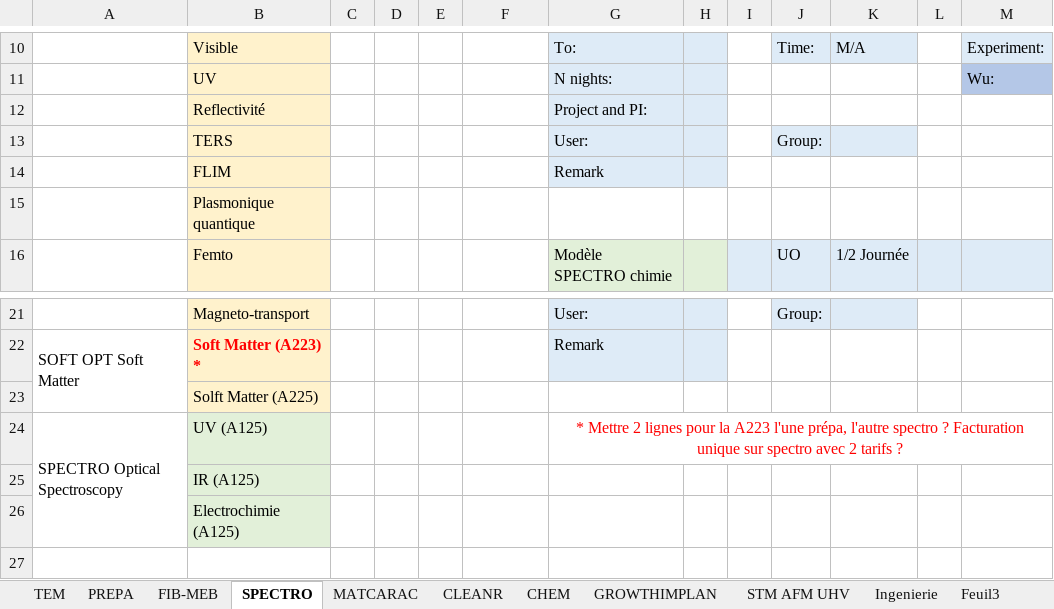
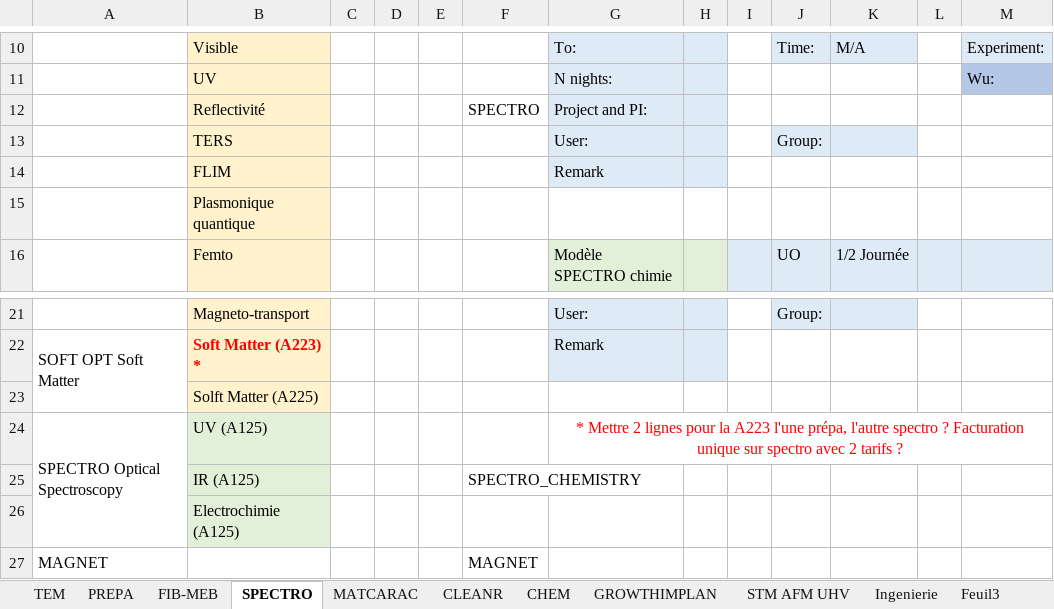
Before and after one commit to PyMoDAQ/full_cost_git, an Excel workbook: Fullcost 2025.xlsx, sheet SPECTRO, drawn as a sheet; only a part is shown, gaps mark what is left out; values as stored, in another font and other column widths than the file's, no borders; the diff names each change by its address in the sheet, - before the commit and + after, or states it on an @@ line.

```diff
--- a/Fullcost 2025.xlsx (sheet SPECTRO)
+++ b/Fullcost 2025.xlsx (sheet SPECTRO)
-F12: (empty)
+F12: SPECTRO
-F25: (empty)
+F25: SPECTRO_CHEMISTRY
+row 27: MAGNET |  |  |  |  | MAGNET
```
Also changed, not shown: sheet FIB-MEB, sheet CLEANR, sheet GROWTHIMPLAN.
